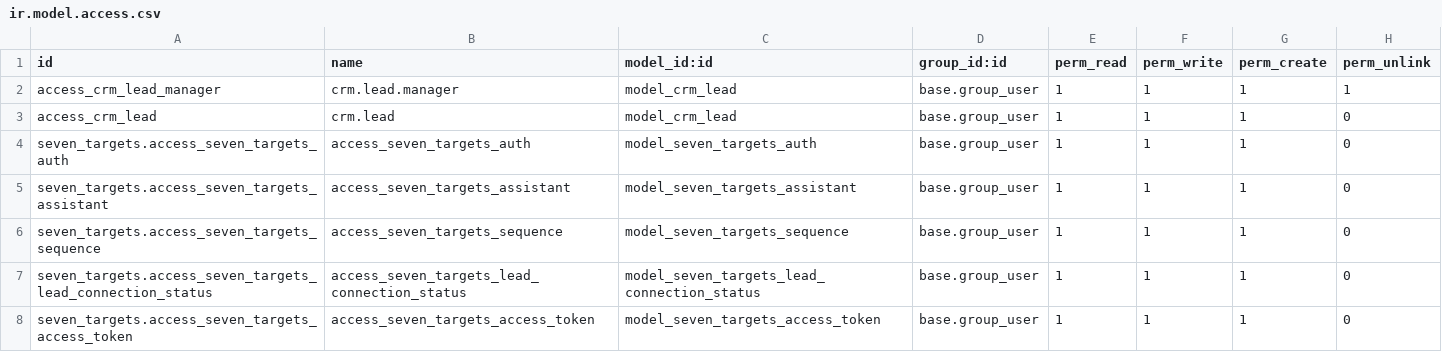
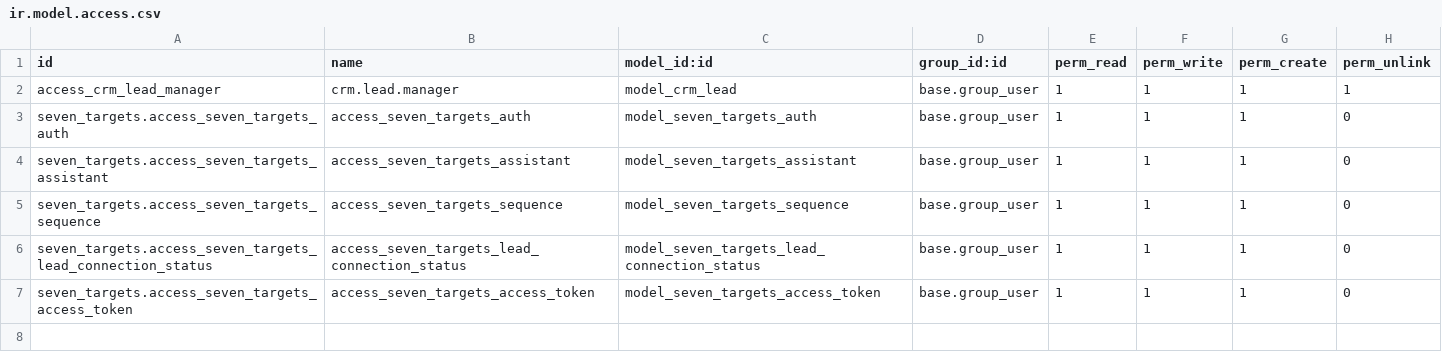
Before and after one commit to 7targets/7Targets-Odoo-integration, a CSV file: seven_targets/security/ir.model.access.csv, drawn as a sheet.

Commit message:
[IMP] Remove unnecssary access rule

```diff
--- a/seven_targets/security/ir.model.access.csv
+++ b/seven_targets/security/ir.model.access.csv
@@ -2,3 +2,2 @@ id,name,model_id:id,group_id:id,perm_read,perm_write,perm_create,perm_unlink
 access_crm_lead_manager,crm.lead.manager,model_crm_lead,base.group_user,1,1,1,1
-access_crm_lead,crm.lead,model_crm_lead,base.group_user,1,1,1,0
 seven_targets.access_seven_targets_auth,access_seven_targets_auth,model_seven_targets_auth,base.group_user,1,1,1,0
```
